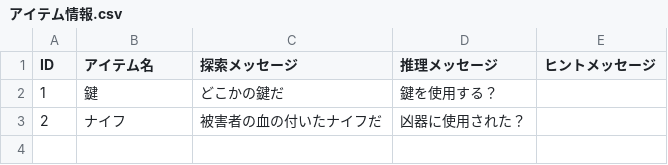
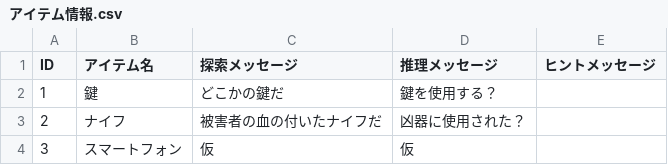
Before and after one commit to Yano1302/SuperDarling7, a CSV file: スパダリセブン(UnityData)/Assets/Resources/プランナー監獄エリア/DungeonData/ItemData/アイテム情報.csv, drawn as a sheet; the diff names each change by its address in the sheet, - before the commit and + after, or states it on an @@ line.

```diff
--- a/スパダリセブン(UnityData)/Assets/Resources/プランナー監獄エリア/DungeonData/ItemData/アイテム情報.csv
+++ b/スパダリセブン(UnityData)/Assets/Resources/プランナー監獄エリア/DungeonData/ItemData/アイテム情報.csv
+row 4: 3 | スマートフォン | 仮 | 仮
```
Also changed, not shown: スパダリセブン(UnityData)/Assets/Resources/プランナー監獄エリア/DungeonData/StageData/ステージ情報.csv, 23 other files.
